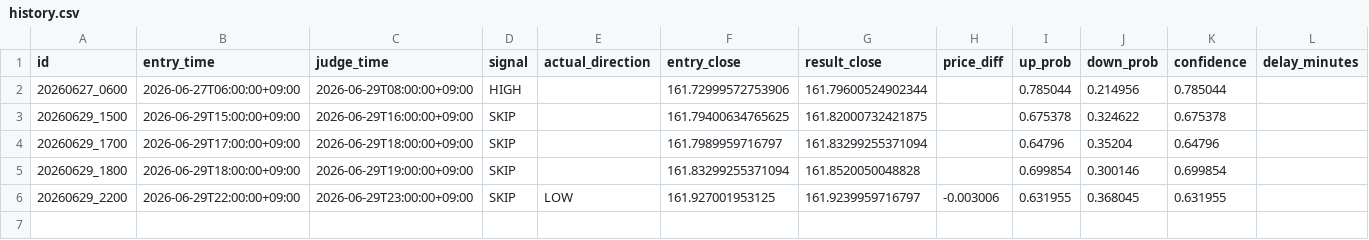
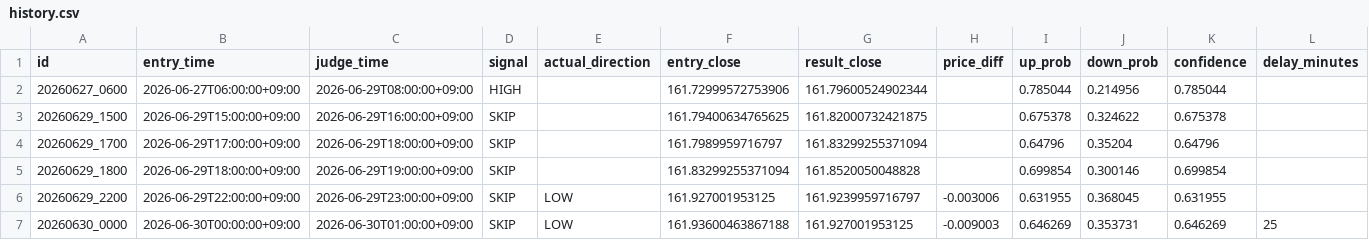
Before and after one commit to jv8gbf476b-ctrl/BO_AI_RUN, a CSV file: history.csv, drawn as a sheet; only a part is shown; rows hold the shown columns only; the diff names each change by its address in the sheet, - before the commit and + after, or states it on an @@ line.

```diff
--- a/history.csv
+++ b/history.csv
+row 7: 20260630_0000 | 2026-06-30T00:00:00+09:00 | 2026-06-30T01:00:00+09:00 | SKIP | LOW | 161.93600463867188 | 161.927001953125 | -0.009003 | 0.646269 | 0.353731 | 0.646269 | 25
```
Also changed, not shown: 1 other file.
